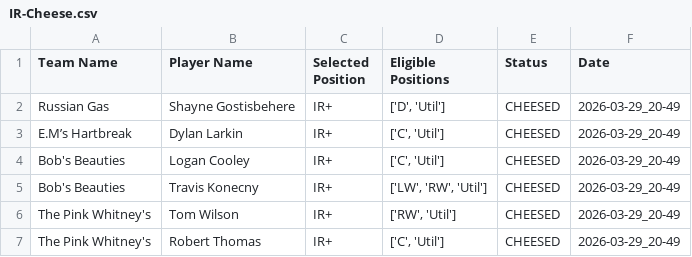
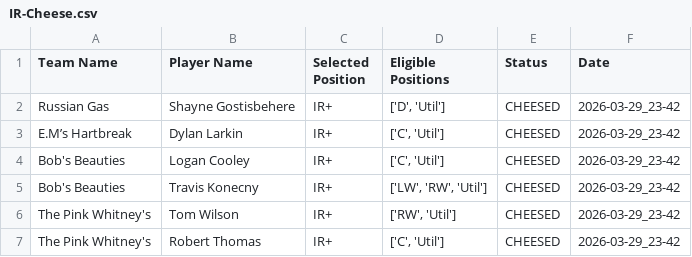
Before and after one commit to kuijps/yahoo-puck-bot, a CSV file: yahoo_puckbot/data/IR-Cheese.csv, drawn as a sheet.

```diff
--- a/yahoo_puckbot/data/IR-Cheese.csv
+++ b/yahoo_puckbot/data/IR-Cheese.csv
@@ -1,7 +1,7 @@
 Team Name,Player Name,Selected Position,Eligible Positions,Status,Date
-Russian Gas,Shayne Gostisbehere,IR+,"['D', 'Util']",CHEESED,2026-03-29_20-49
-E.M’s Hartbreak,Dylan Larkin,IR+,"['C', 'Util']",CHEESED,2026-03-29_20-49
-Bob's Beauties,Logan Cooley,IR+,"['C', 'Util']",CHEESED,2026-03-29_20-49
-Bob's Beauties,Travis Konecny,IR+,"['LW', 'RW', 'Util']",CHEESED,2026-03-29_20-49
-The Pink Whitney's,Tom Wilson,IR+,"['RW', 'Util']",CHEESED,2026-03-29_20-49
-The Pink Whitney's,Robert Thomas,IR+,"['C', 'Util']",CHEESED,2026-03-29_20-49
+Russian Gas,Shayne Gostisbehere,IR+,"['D', 'Util']",CHEESED,2026-03-29_23-42
+E.M’s Hartbreak,Dylan Larkin,IR+,"['C', 'Util']",CHEESED,2026-03-29_23-42
+Bob's Beauties,Logan Cooley,IR+,"['C', 'Util']",CHEESED,2026-03-29_23-42
+Bob's Beauties,Travis Konecny,IR+,"['LW', 'RW', 'Util']",CHEESED,2026-03-29_23-42
+The Pink Whitney's,Tom Wilson,IR+,"['RW', 'Util']",CHEESED,2026-03-29_23-42
+The Pink Whitney's,Robert Thomas,IR+,"['C', 'Util']",CHEESED,2026-03-29_23-42
```
Also changed, not shown: 1 other file.
